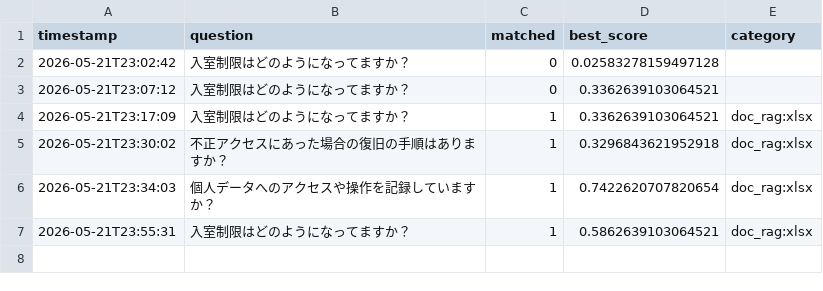
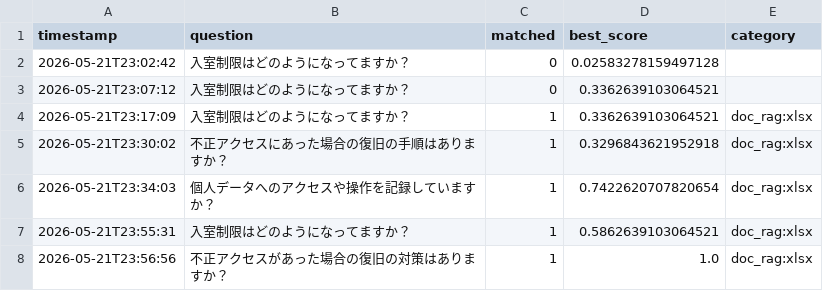
Before and after one commit to Hisa888/helpdesk_ai, a CSV file: streamlit_data/tenants/demo/logs/interactions_20260521.csv, drawn as a sheet; the diff names each change by its address in the sheet, - before the commit and + after, or states it on an @@ line.

Commit message:
Update log: tenants/demo/logs/interactions_20260521.csv

```diff
--- a/streamlit_data/tenants/demo/logs/interactions_20260521.csv
+++ b/streamlit_data/tenants/demo/logs/interactions_20260521.csv
+row 8: 2026-05-21T23:56:56 | 不正アクセスがあった場合の復旧の対策はありますか？ | 1 | 1.0 | doc_rag:xlsx
```
